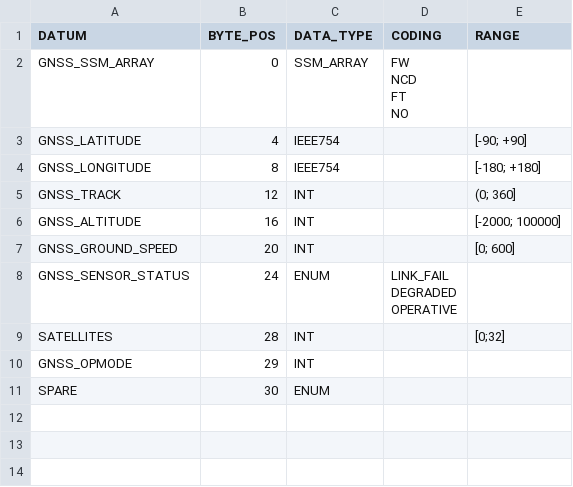
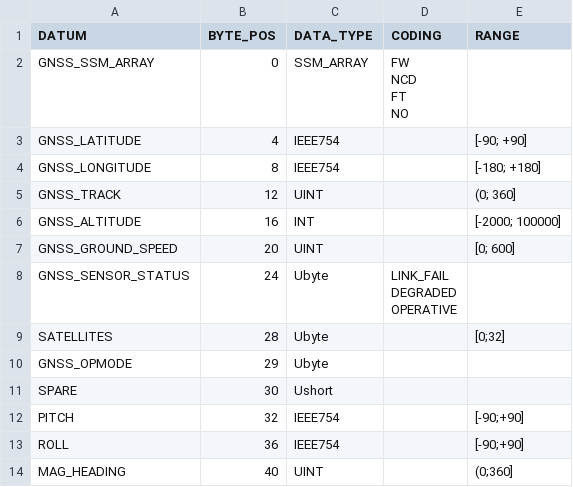
Before and after one commit to RossWorks/PyGama, a CSV file: FMS/ICD/SENSORS_DATA.csv, drawn as a sheet.

```diff
--- a/FMS/ICD/SENSORS_DATA.csv
+++ b/FMS/ICD/SENSORS_DATA.csv
@@ -7,12 +7,15 @@ GNSS_LATITUDE,4,IEEE754,,[-90; +90]
 GNSS_LONGITUDE,8,IEEE754,,[-180; +180]
-GNSS_TRACK,12,INT,,(0; 360]
+GNSS_TRACK,12,UINT,,(0; 360]
 GNSS_ALTITUDE,16,INT,,[-2000; 100000]
-GNSS_GROUND_SPEED,20,INT,,[0; 600]
-GNSS_SENSOR_STATUS,24,ENUM,"LINK_FAIL
-DEGRADED
-OPERATIVE
-",
-SATELLITES,28,INT,,[0;32]
-GNSS_OPMODE,29,INT
-SPARE,30,ENUM,"
-"
+GNSS_GROUND_SPEED,20,UINT,,[0; 600]
+GNSS_SENSOR_STATUS,24,Ubyte,"LINK_FAIL
+DEGRADED
+OPERATIVE
+",
+SATELLITES,28,Ubyte,,[0;32]
+GNSS_OPMODE,29,Ubyte
+SPARE,30,Ushort,"
+"
+PITCH,32,IEEE754,,[-90;+90],
+ROLL,36,IEEE754,,[-90;+90],
+MAG_HEADING,40,UINT,,(0;360],""
```
Also changed, not shown: FMS/ICD/GNSS_2_FMS.csv, 5 other files.
